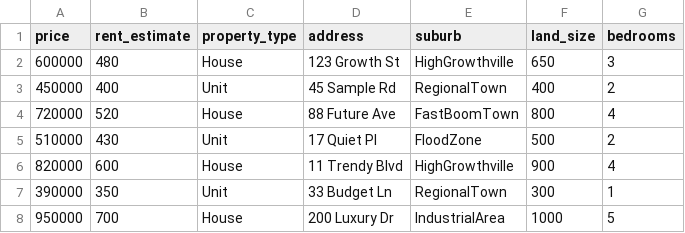
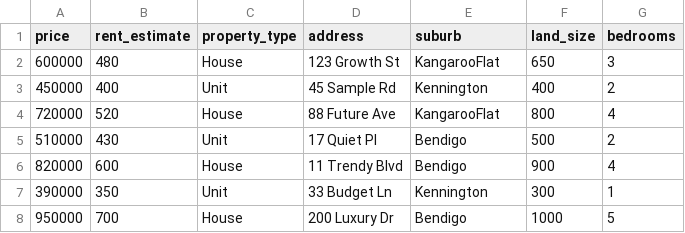
Before and after one commit to zemkira2/Real-Estate-Agent-Project-2025, a CSV file: sample_properties.csv, drawn as a sheet.

```diff
--- a/sample_properties.csv
+++ b/sample_properties.csv
@@ -1,8 +1,8 @@
 price,rent_estimate,property_type,address,suburb,land_size,bedrooms
-600000,480,House,123 Growth St,HighGrowthville,650,3
-450000,400,Unit,45 Sample Rd,RegionalTown,400,2
-720000,520,House,88 Future Ave,FastBoomTown,800,4
-510000,430,Unit,17 Quiet Pl,FloodZone,500,2
-820000,600,House,11 Trendy Blvd,HighGrowthville,900,4
-390000,350,Unit,33 Budget Ln,RegionalTown,300,1
-950000,700,House,200 Luxury Dr,IndustrialArea,1000,5
+600000,480,House,123 Growth St,KangarooFlat,650,3
+450000,400,Unit,45 Sample Rd,Kennington,400,2
+720000,520,House,88 Future Ave,KangarooFlat,800,4
+510000,430,Unit,17 Quiet Pl,Bendigo,500,2
+820000,600,House,11 Trendy Blvd,Bendigo,900,4
+390000,350,Unit,33 Budget Ln,Kennington,300,1
+950000,700,House,200 Luxury Dr,Bendigo,1000,5
```
Also changed, not shown: 2 other files.
